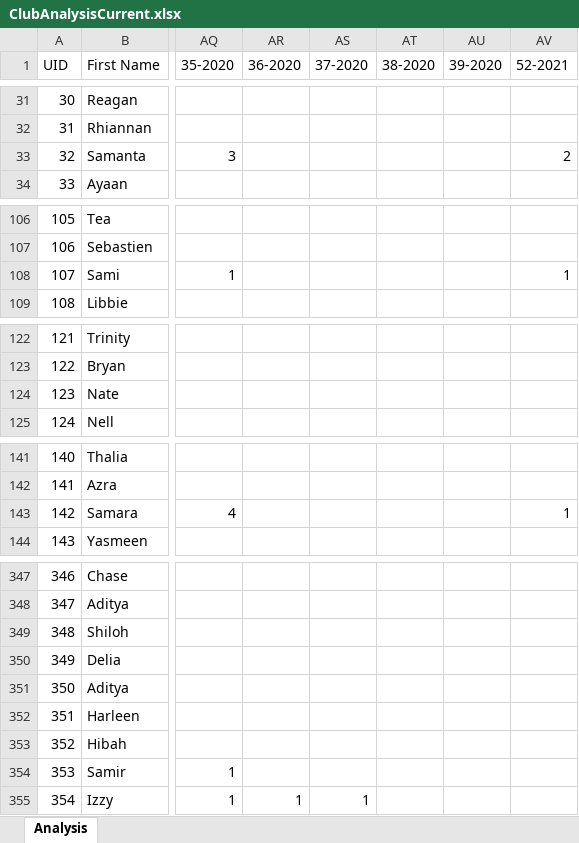
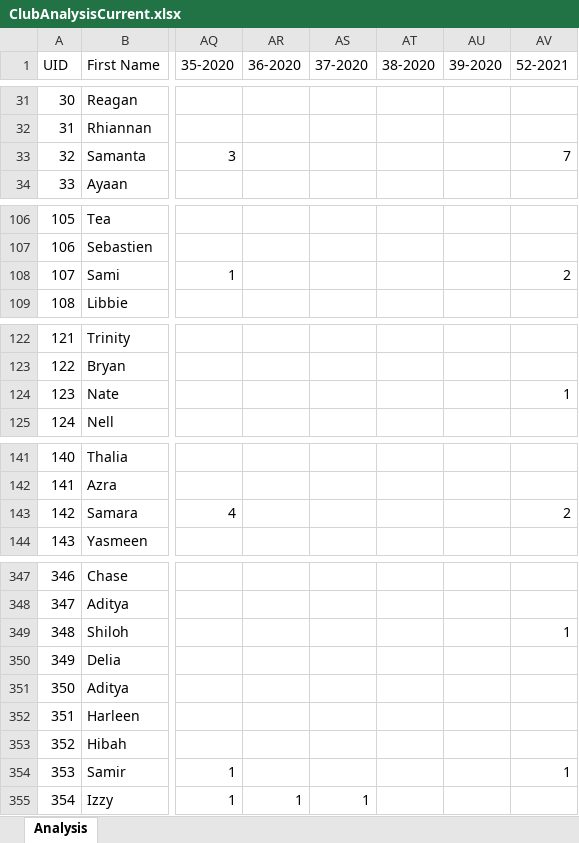
Before and after one commit to S4M13/XCR, an Excel workbook: app/Export/ClubAnalysisCurrent.xlsx, sheet Analysis, drawn as a sheet; only a part is shown, gaps mark what is left out; values as stored, in another font and other column widths than the file's, no borders; the diff covers the shown part only; the diff names each change by its address in the sheet, - before the commit and + after, or states it on an @@ line.

```diff
--- a/app/Export/ClubAnalysisCurrent.xlsx (sheet Analysis)
+++ b/app/Export/ClubAnalysisCurrent.xlsx (sheet Analysis)
-AV33 (52-2021): 2
+AV33 (52-2021): 7
-AV108 (52-2021): 1
+AV108 (52-2021): 2
-AV124 (52-2021): (empty)
+AV124 (52-2021): 1
-AV143 (52-2021): 1
+AV143 (52-2021): 2
-AV349 (52-2021): (empty)
+AV349 (52-2021): 1
-AV354 (52-2021): (empty)
+AV354 (52-2021): 1
```
Also changed, not shown: 10 edited cells elsewhere in this sheet, 9 other files.
